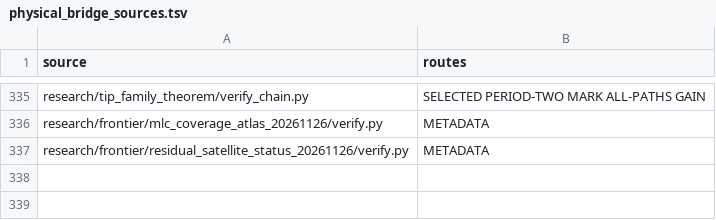
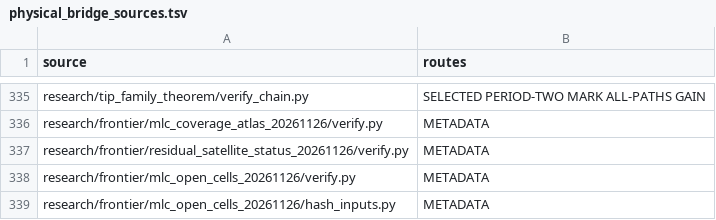
Before and after one commit to dovvnloading/loops-research-archive, a TSV file: formalization/physical_bridge_sources.tsv, drawn as a sheet; only a part is shown, gaps mark what is left out; the diff names each change by its address in the sheet, - before the commit and + after, or states it on an @@ line.

Commit message:
[imported + open] Audit #132 noncovered cells and explicit limits (#134)
Independent source-statement review: A=4 provisional, B=42 vacuous, C=0 whole cells, 16 UNVERIFIED. Preserve #135 scoped witness by reference. Remove bot self-push, register all executable sources, strengthen exact atlas validation, and preserve all main TSV rows. All six final-head checks passed.

```diff
--- a/formalization/physical_bridge_sources.tsv
+++ b/formalization/physical_bridge_sources.tsv
+row 338: research/frontier/mlc_open_cells_20261126/verify.py | METADATA
+row 339: research/frontier/mlc_open_cells_20261126/hash_inputs.py | METADATA
```
Also changed, not shown: 7 other files.
